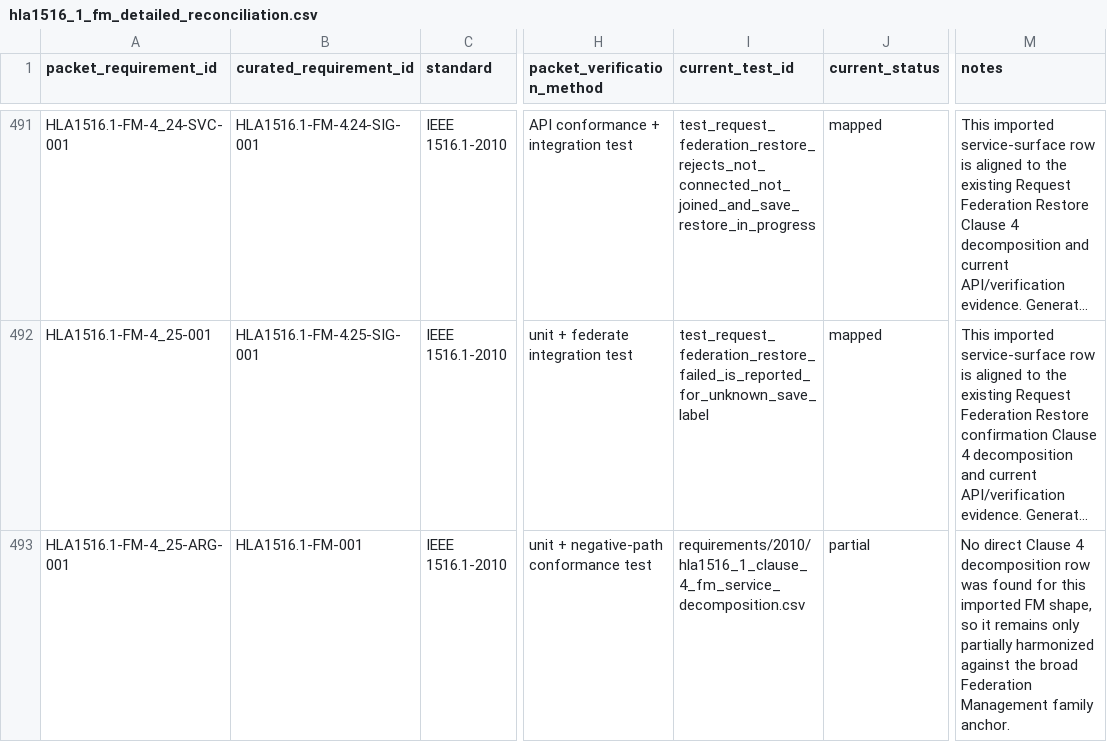
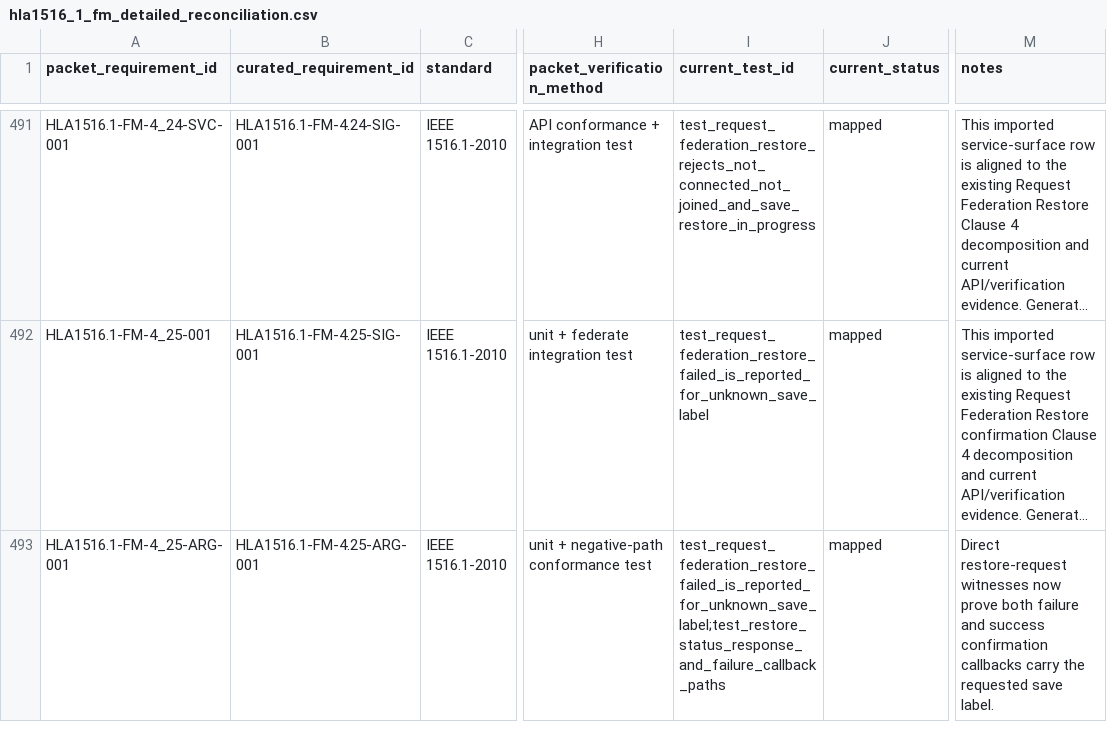
Before and after one commit to sheepfling/sturdy-broccoli, a CSV file: requirements/2010/hla1516_1_fm_detailed_reconciliation.csv, drawn as a sheet; only a part is shown, gaps mark what is left out; long unchanged cells end in …; the diff covers the shown part only; the diff names each change by its address in the sheet, - before the commit and + after, or states it on an @@ line.

Commit message:
requirements: map FM save-restore argument evidence

```diff
--- a/requirements/2010/hla1516_1_fm_detailed_reconciliation.csv
+++ b/requirements/2010/hla1516_1_fm_detailed_reconciliation.csv
-B493 (curated_requirement_id): HLA1516.1-FM-001
+B493 (curated_requirement_id): HLA1516.1-FM-4.25-ARG-001
-I493 (current_test_id): requirements/2010/hla1516_1_clause_4_fm_service_decomposition.csv
+I493 (current_test_id): test_request_federation_restore_failed_is_reported_for_unknown_save_label;test_restore_status_response_and_failure_callback_paths
-J493 (current_status): partial
+J493 (current_status): mapped
-M493 (notes): No direct Clause 4 decomposition row was found for this imported FM shape, so it remains only partially harmonized against the broad Federation Management family anchor.
+M493 (notes): Direct restore-request witnesses now prove both failure and success confirmation callbacks carry the requested save label.
```
Also changed, not shown: 68 edited cells elsewhere in this file, 4 other files.
